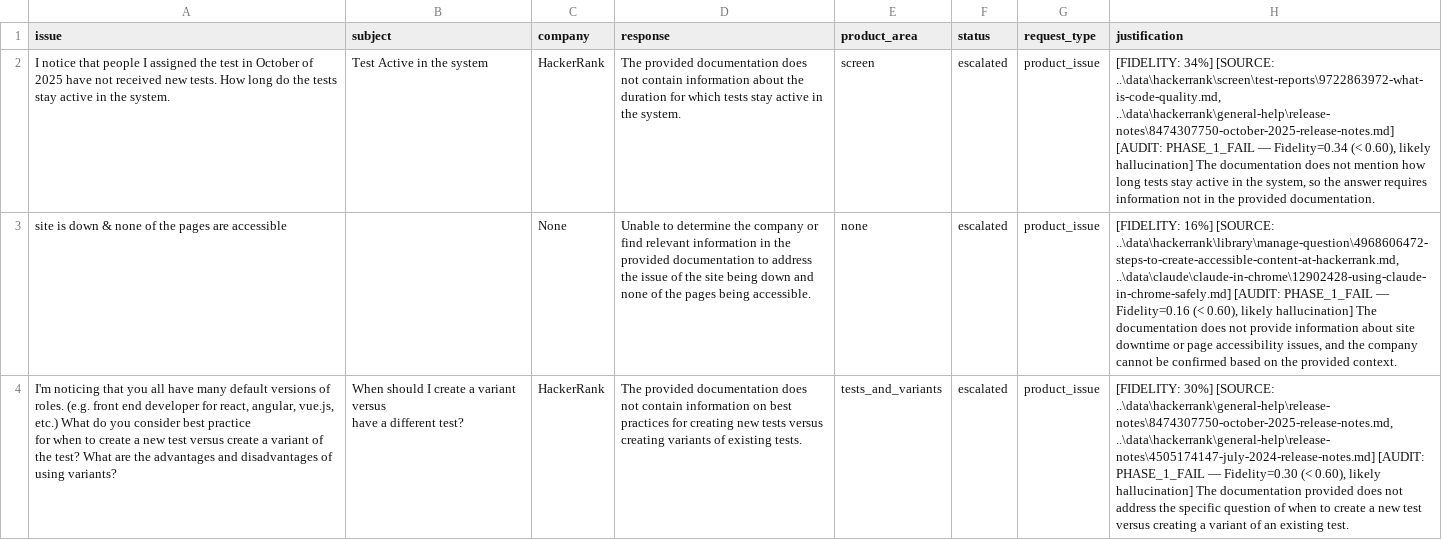
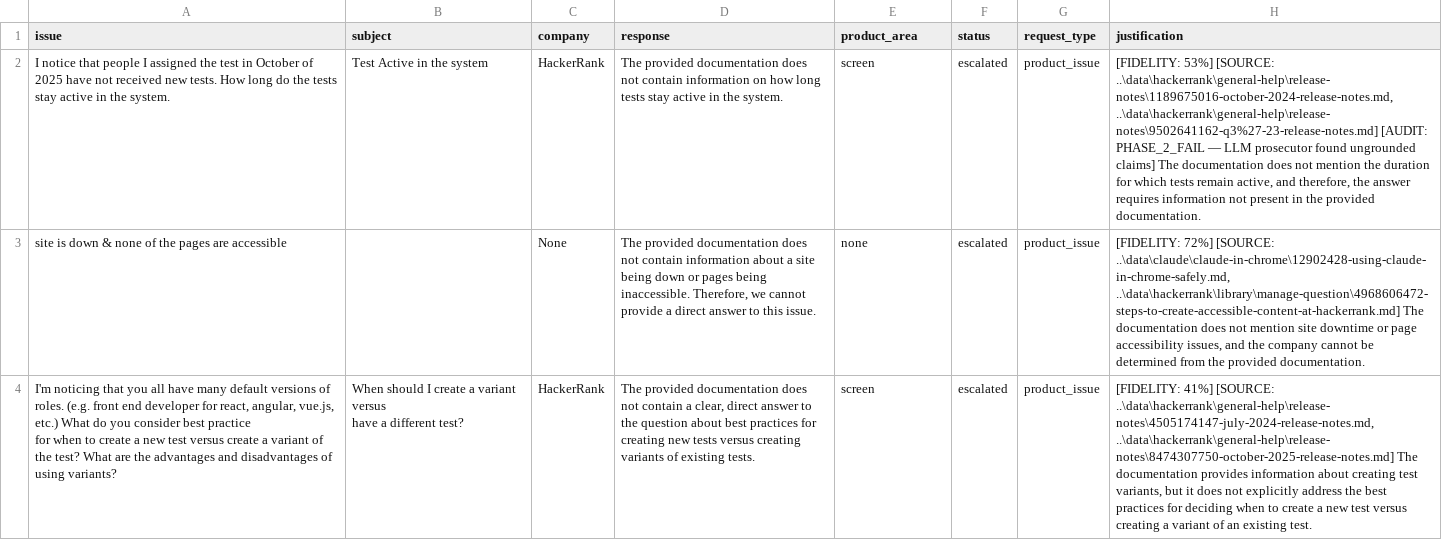
Before and after one commit to bhargava562/ai-triage, a CSV file: support_tickets/output.csv, drawn as a sheet; only a part is shown; the diff covers the shown part only; the diff names each change by its address in the sheet, - before the commit and + after, or states it on an @@ line.

Commit message:
debug tests

```diff
--- a/support_tickets/output.csv
+++ b/support_tickets/output.csv
-D2 (response): …contain information about the duration for which tests stay…
+D2 (response): …contain information on how long tests stay…
-H2 (justification): [FIDELITY: 34%] [SOURCE: ..\data\hackerrank\screen\test-reports\9722863972-what-is-code-quality.md, ..\data\hackerrank\general-help\release-notes\8474307750-october-2025-release-notes.md] [AUDIT: PHASE_1_FAIL — Fidelity=0.34 (< 0.60), likely hallucination] The documentation does not mention how long tests stay active in the system, so the answer requires information not in the…
+H2 (justification): [FIDELITY: 53%] [SOURCE: ..\data\hackerrank\general-help\release-notes\1189675016-october-2024-release-notes.md, ..\data\hackerrank\general-help\release-notes\9502641162-q3%27-23-release-notes.md] [AUDIT: PHASE_2_FAIL — LLM prosecutor found ungrounded claims] The documentation does not mention the duration for which tests remain active, and therefore, the answer requires information not present in the…
-D3 (response): Unable to determine the company or find relevant information in the provided documentation to address the issue of the site being down and none of the pages being accessible.
+D3 (response): The provided documentation does not contain information about a site being down or pages being inaccessible. Therefore, we cannot provide a direct answer to this issue.
-H3 (justification): [FIDELITY: 16%] [SOURCE: ..\data\hackerrank\library\manage-question\4968606472-steps-to-create-accessible-content-at-hackerrank.md, ..\data\claude\claude-in-chrome\12902428-using-claude-in-chrome-safely.md] [AUDIT: PHASE_1_FAIL — Fidelity=0.16 (< 0.60), likely hallucination] The documentation does not provide information about site downtime or page accessibility issues, and the company cannot be confirmed based on the provided context.
+H3 (justification): [FIDELITY: 72%] [SOURCE: ..\data\claude\claude-in-chrome\12902428-using-claude-in-chrome-safely.md, ..\data\hackerrank\library\manage-question\4968606472-steps-to-create-accessible-content-at-hackerrank.md] The documentation does not mention site downtime or page accessibility issues, and the company cannot be determined from the provided documentation.
-D4 (response): …not contain information on best practices…
+D4 (response): …not contain a clear, direct answer to the question about best practices…
-E4 (product_area): tests_and_variants
+E4 (product_area): screen
-H4 (justification): [FIDELITY: 30%] [SOURCE: ..\data\hackerrank\general-help\release-notes\8474307750-october-2025-release-notes.md, ..\data\hackerrank\general-help\release-notes\4505174147-july-2024-release-notes.md] [AUDIT: PHASE_1_FAIL — Fidelity=0.30 (< 0.60), likely hallucination] The documentation provided does not address the specific question of when to…
+H4 (justification): [FIDELITY: 41%] [SOURCE: ..\data\hackerrank\general-help\release-notes\4505174147-july-2024-release-notes.md, ..\data\hackerrank\general-help\release-notes\8474307750-october-2025-release-notes.md] The documentation provides information about creating test variants, but it does not explicitly address the best practices for deciding when to…
```
Also changed, not shown: 16 edited cells elsewhere in this file, 4 other files.
